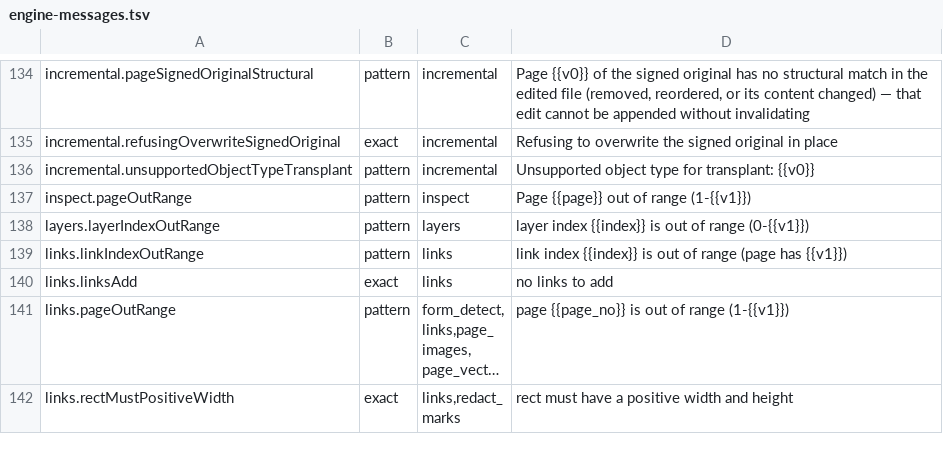
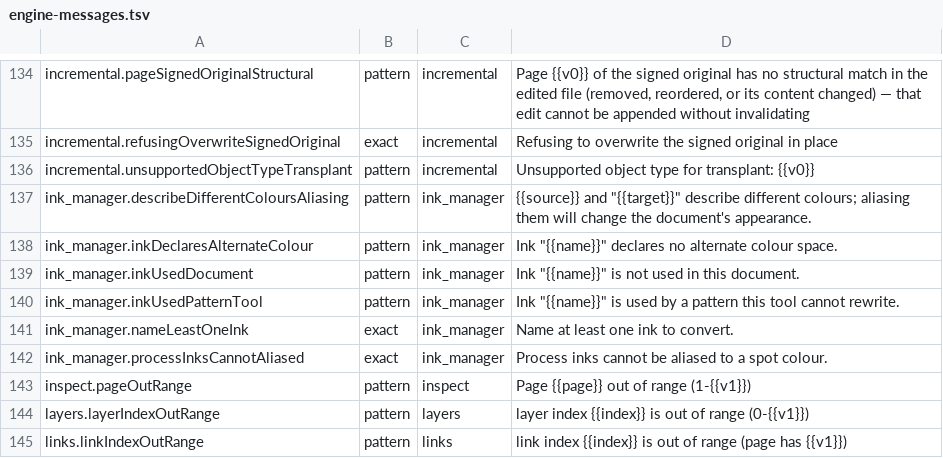
Before and after one commit to jasonulbright/Spectra-PDF, a TSV file: src/renderer/locales/engine-messages.tsv, drawn as a sheet; only a part is shown, gaps mark what is left out; the shorter side is filled out with more unchanged rows; long unchanged cells end in …; the diff names each change by its address in the sheet, - before the commit and + after, or states it on an @@ line.

```diff
--- a/src/renderer/locales/engine-messages.tsv
+++ b/src/renderer/locales/engine-messages.tsv
+row 137: ink_manager.describeDifferentColoursAliasing | pattern | ink_manager | {{source}} and "{{target}}" describe different colours; aliasing them will change the document's appearance.
+row 138: ink_manager.inkDeclaresAlternateColour | pattern | ink_manager | Ink "{{name}}" declares no alternate colour space.
+row 139: ink_manager.inkUsedDocument | pattern | ink_manager | Ink "{{name}}" is not used in this document.
+row 140: ink_manager.inkUsedPatternTool | pattern | ink_manager | Ink "{{name}}" is used by a pattern this tool cannot rewrite.
+row 141: ink_manager.nameLeastOneInk | exact | ink_manager | Name at least one ink to convert.
+row 142: ink_manager.processInksCannotAliased | exact | ink_manager | Process inks cannot be aliased to a spot colour.
```
Also changed, not shown: 24 other files.
